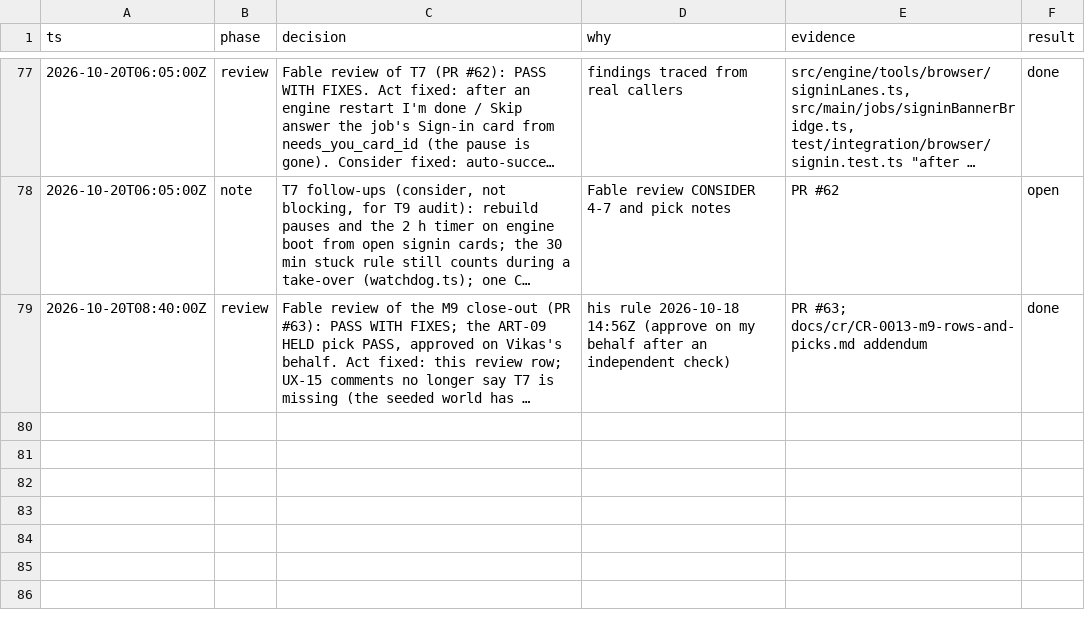
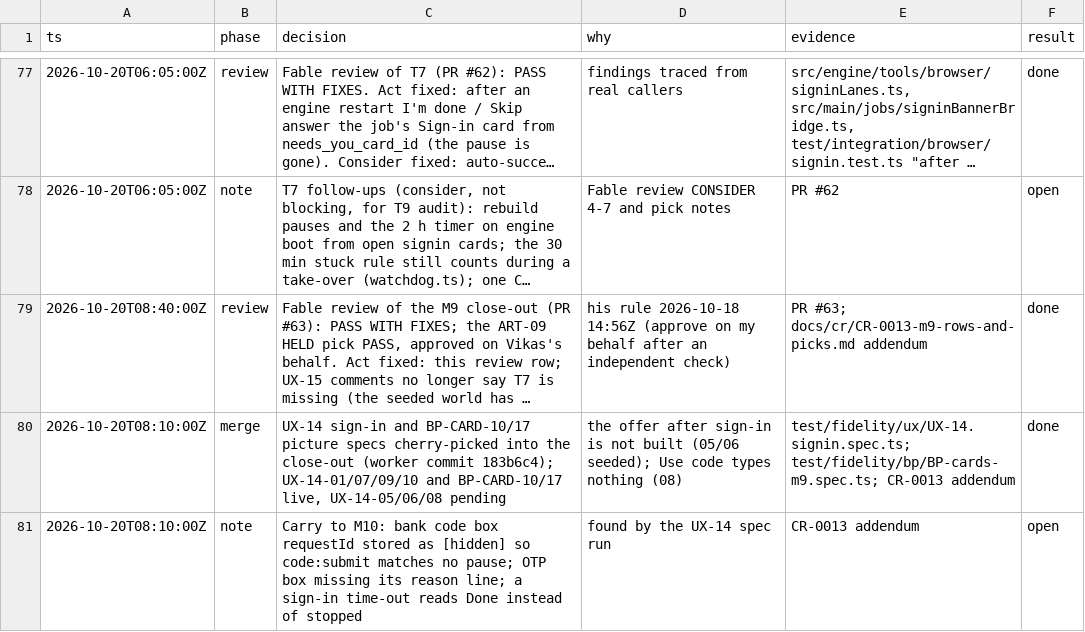
Before and after one commit to vikas53953/foo-agent, a TSV file: docs/decisions/M9.tsv, drawn as a sheet; only a part is shown, gaps mark what is left out; long unchanged cells end in …; the diff names each change by its address in the sheet, - before the commit and + after, or states it on an @@ line.

```diff
--- a/docs/decisions/M9.tsv
+++ b/docs/decisions/M9.tsv
+row 80: 2026-10-20T08:10:00Z | merge | UX-14 sign-in and BP-CARD-10/17 picture specs cherry-picked into the close-out (worker commit 183b6c4); UX-14-01/07/09/10 and BP-CARD-10/17 live, UX-14-05/06/08 pending | the offer after sign-in is not built (05/06 seeded); Use code types nothing (08) | test/fidelity/ux/UX-14.signin.spec.ts; test/fidelity/bp/BP-cards-m9.spec.ts; CR-0013 addendum | done
+row 81: 2026-10-20T08:10:00Z | note | Carry to M10: bank code box requestId stored as [hidden] so code:submit matches no pause; OTP box missing its reason line; a sign-in time-out reads Done instead of stopped | found by the UX-14 spec run | CR-0013 addendum | open
```
Also changed, not shown: spec/trace.csv, 3 other files.
